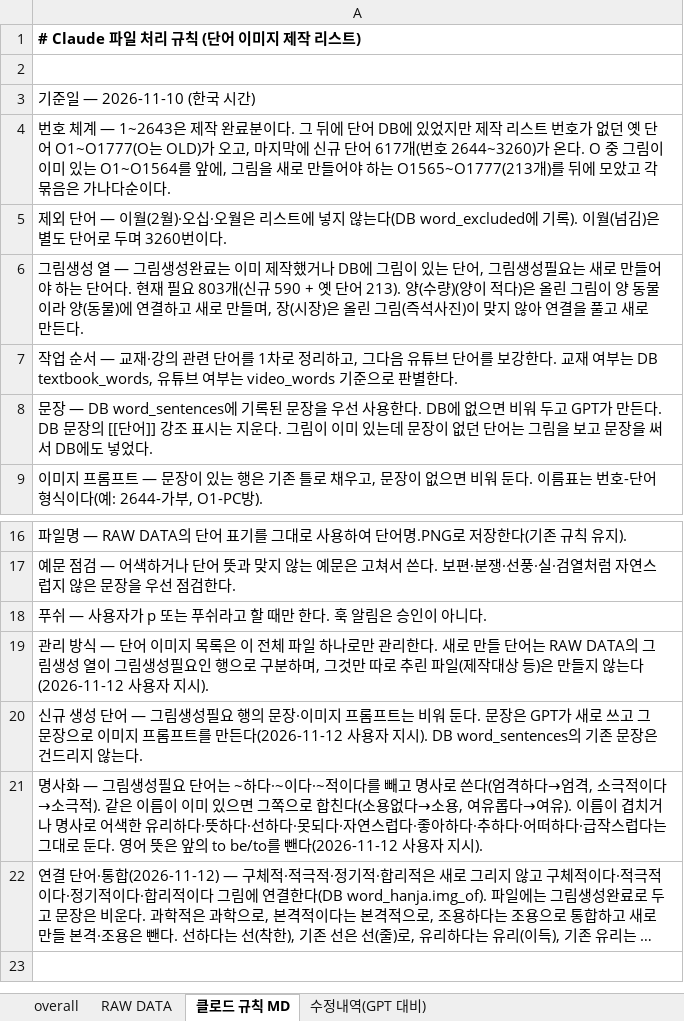
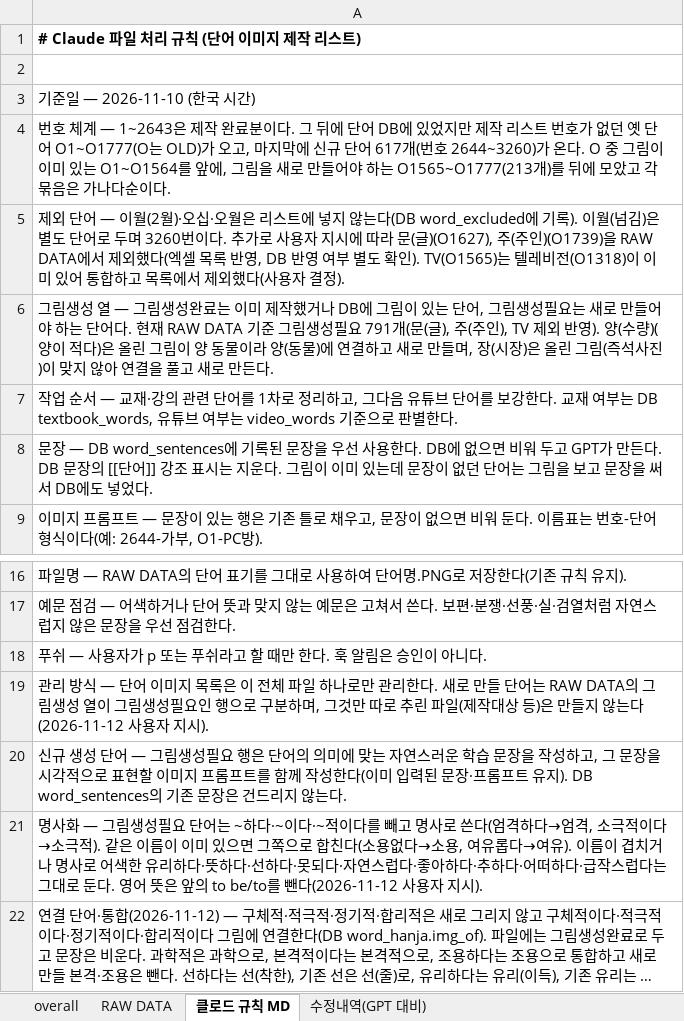
Before and after one commit to ryujel/Study-06, an Excel workbook: Korlec_vocab_handoff_추가분포함.xlsx, sheet 클로드 규칙 MD, drawn as a sheet; only a part is shown, gaps mark what is left out; long unchanged cells end in …; values as stored, in another font and other column widths than the file's, no borders; the diff names each change by its address in the sheet, - before the commit and + after, or states it on an @@ line.

```diff
--- a/Korlec_vocab_handoff_추가분포함.xlsx (sheet 클로드 규칙 MD)
+++ b/Korlec_vocab_handoff_추가분포함.xlsx (sheet 클로드 규칙 MD)
-A5: …번이다.
+A5: …번이다. 추가로 사용자 지시에 따라 문(글)(O1627), 주(주인)(O1739)을 RAW DATA에서 제외했다(엑셀 목록 반영, DB 반영 여부 별도 확인). TV(O1565)는 텔레비전(O1318)이 이미 있어 통합하고 목록에서 제외했다(사용자 결정).
-A6: …. 현재 필요 803개(신규 590 + 옛 단어 213). 양(수량…
+A6: …. 현재 RAW DATA 기준 그림생성필요 791개(문(글), 주(주인), TV 제외 반영). 양(수량…
-A20: …필요 행의 문장·이미지 프롬프트는 비워 둔다. 문장은 GPT가 새로 쓰고 그 문장으로 이미지 프롬프트를 만든다(2026-11-12 사용자 지시). DB word_sentences의…
+A20: …필요 행은 단어의 의미에 맞는 자연스러운 학습 문장을 작성하고, 그 문장을 시각적으로 표현할 이미지 프롬프트를 함께 작성한다(이미 입력된 문장·프롬프트 유지). DB word_sentences의…
```
Also changed, not shown: sheet 수정내역(GPT 대비), sheet RAW DATA, sheet overall.
